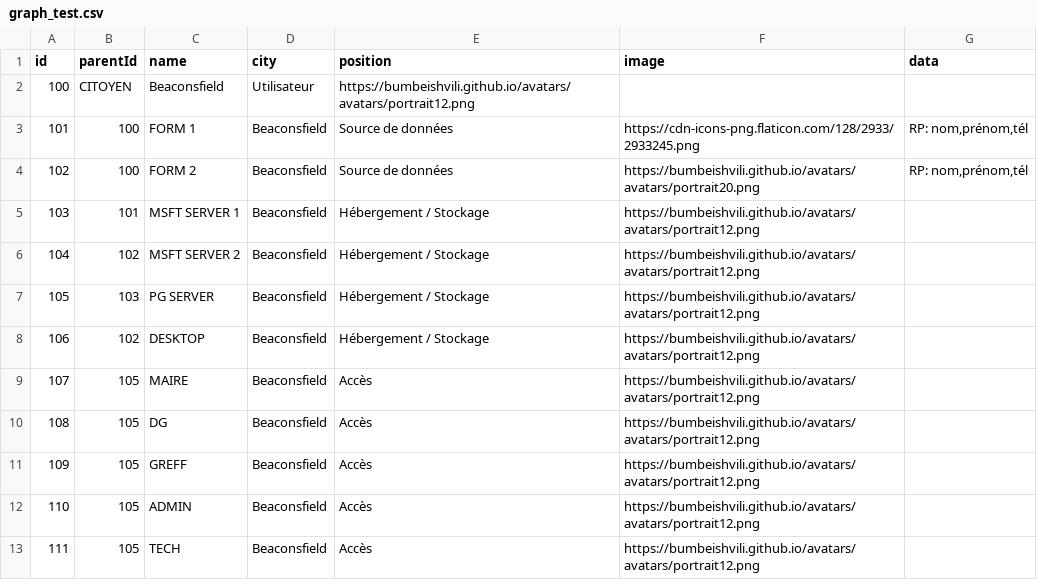
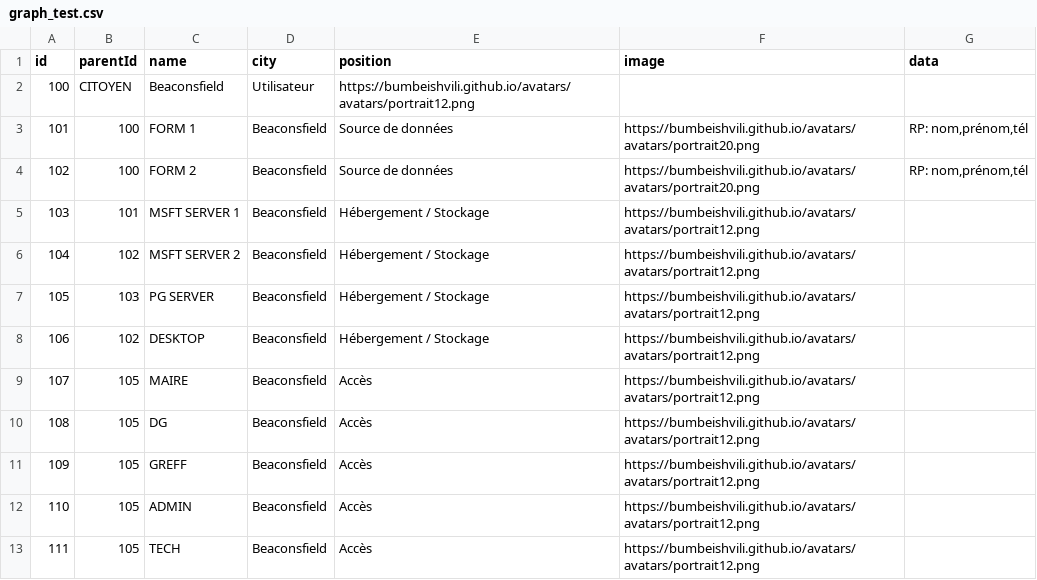
Before and after one commit to bcitigab/bcitigab.github.io, a CSV file: graph_test.csv, drawn as a sheet.

Commit message:
avatar4

```diff
--- a/graph_test.csv
+++ b/graph_test.csv
@@ -2,3 +2,3 @@ id,parentId,name,city,position,image,data
 100,CITOYEN,Beaconsfield,Utilisateur,https://bumbeishvili.github.io/avatars/avatars/portrait12.png,""
-101,100,FORM 1,Beaconsfield,Source de données,https://cdn-icons-png.flaticon.com/128/2933/2933245.png,"RP: nom,prénom,tél"
+101,100,FORM 1,Beaconsfield,Source de données,https://bumbeishvili.github.io/avatars/avatars/portrait20.png,"RP: nom,prénom,tél"
 102,100,FORM 2,Beaconsfield,Source de données,https://bumbeishvili.github.io/avatars/avatars/portrait20.png,"RP: nom,prénom,tél"
```
